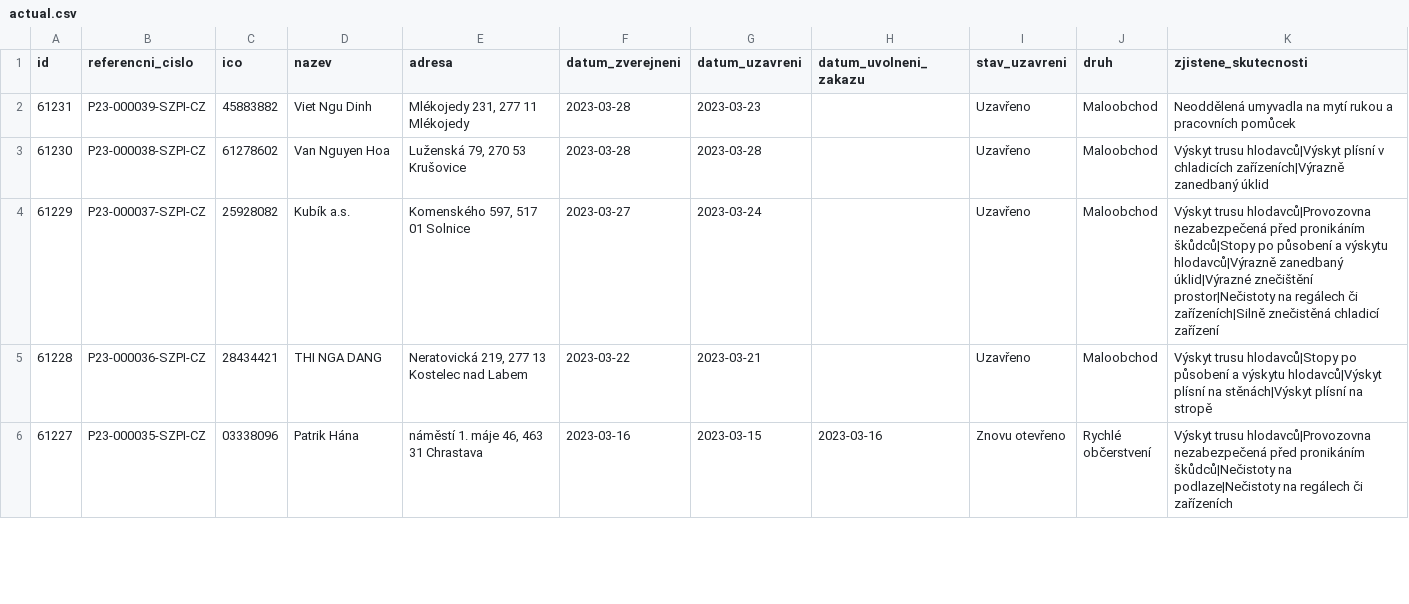
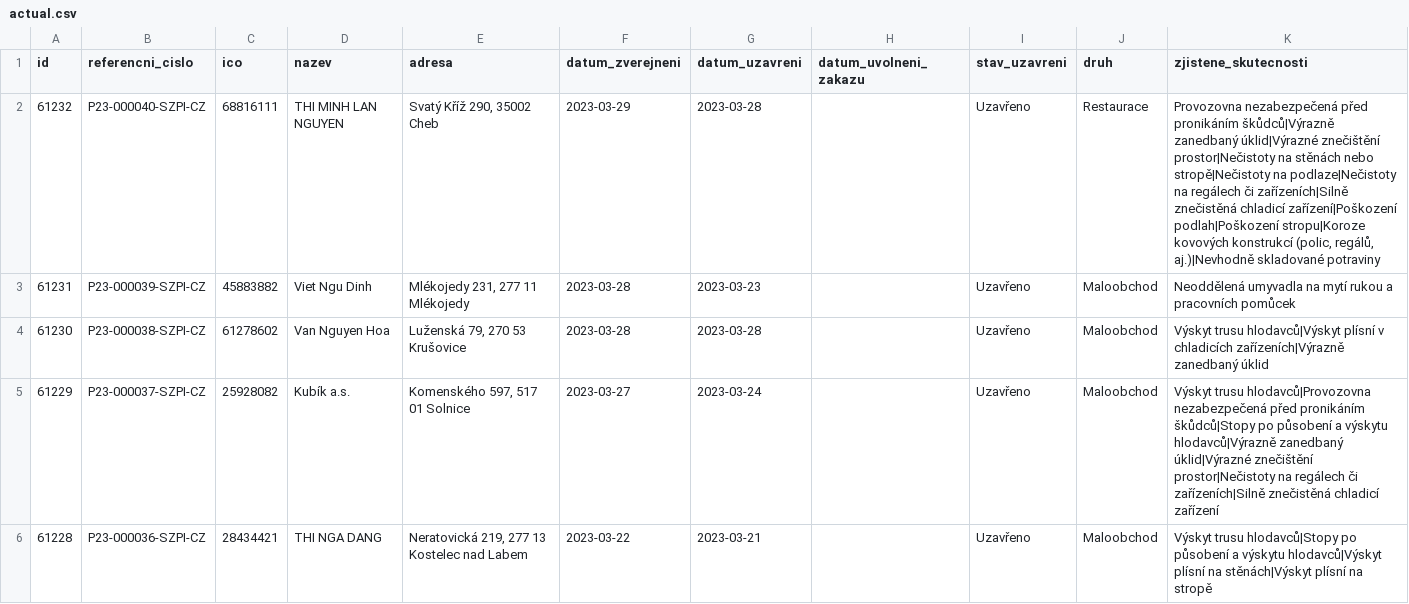
Before and after one commit to jandolezal/potraviny, a CSV file: data/actual.csv, drawn as a sheet; only a part is shown; the shorter side is filled out with more unchanged rows.

```diff
--- a/data/actual.csv
+++ b/data/actual.csv
@@ -1,2 +1,3 @@
 id,referencni_cislo,ico,nazev,adresa,datum_zverejneni,datum_uzavreni,datum_uvolneni_zakazu,stav_uzavreni,druh,zjistene_skutecnosti
+61232,P23-000040-SZPI-CZ,68816111,THI MINH LAN NGUYEN,"Svatý Kříž 290, 35002 Cheb",2023-03-29,2023-03-28,,Uzavřeno,Restaurace,"Provozovna nezabezpečená před pronikáním škůdců|Výrazně zanedbaný úklid|Výrazné znečištění prostor|Nečistoty na stěnách nebo stropě|Nečistoty na podlaze|Nečistoty na regálech či zařízeních|Silně znečistěná chladicí zařízení|Poškození podlah|Poškození stropu|Koroze kovových konstrukcí (polic, regálů, aj.)|Nevhodně skladované potraviny"
 61231,P23-000039-SZPI-CZ,45883882,Viet Ngu Dinh,"Mlékojedy 231, 277 11 Mlékojedy",2023-03-28,2023-03-23,,Uzavřeno,Maloobchod,Neoddělená umyvadla na mytí rukou a pracovních pomůcek
```
